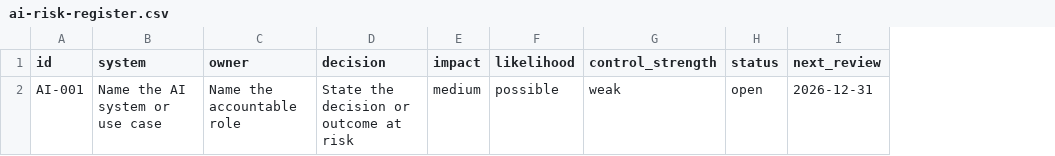
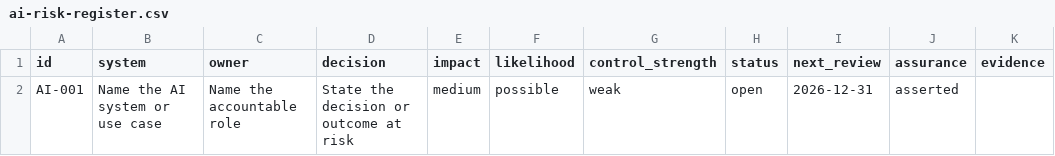
Before and after one commit to javcamposz/board-ai-governance-toolkit, a CSV file: templates/ai-risk-register.csv, drawn as a sheet; the diff names each change by its address in the sheet, - before the commit and + after, or states it on an @@ line.

```diff
--- a/templates/ai-risk-register.csv
+++ b/templates/ai-risk-register.csv
+column J (assurance), row 2: asserted
+column K (evidence), empty
```
Also changed, not shown: examples/ai-risk-register-previous.csv, examples/ai-risk-register.csv, 12 other files.
